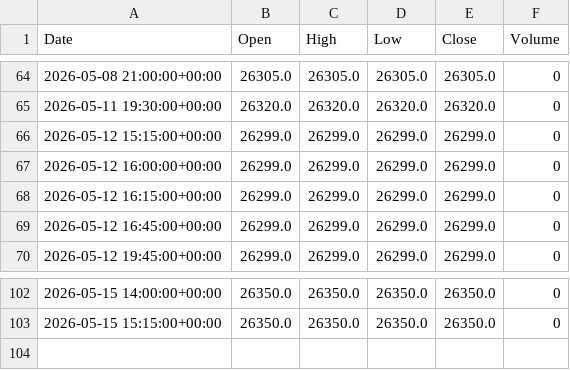
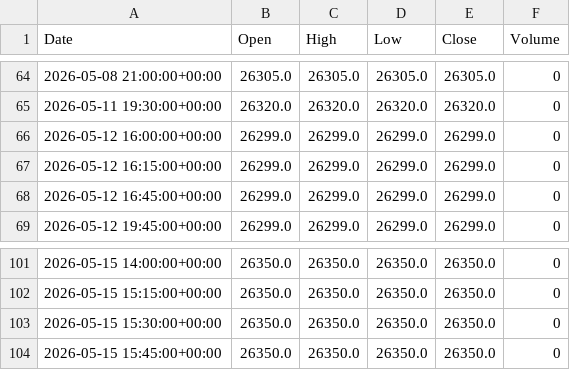
Before and after one commit to ericsutw/basic, a CSV file: data/currency/USDVND.csv, drawn as a sheet; only a part is shown, gaps mark what is left out; removed rows and columns are numbered as before the commit, all else as after; the diff names each change by its address in the sheet, - before the commit and + after, or states it on an @@ line.

```diff
--- a/data/currency/USDVND.csv
+++ b/data/currency/USDVND.csv
-row 66: 2026-05-12 15:15:00+00:00 | 26299.0 | 26299.0 | 26299.0 | 26299.0 | 0
+row 103: 2026-05-15 15:30:00+00:00 | 26350.0 | 26350.0 | 26350.0 | 26350.0 | 0
+row 104: 2026-05-15 15:45:00+00:00 | 26350.0 | 26350.0 | 26350.0 | 26350.0 | 0
```
Also changed, not shown: data/currency/BTC.csv, data/currency/IntlGold.csv, 3 other files.
